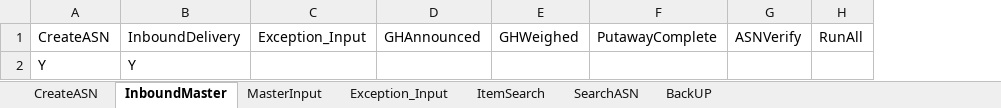
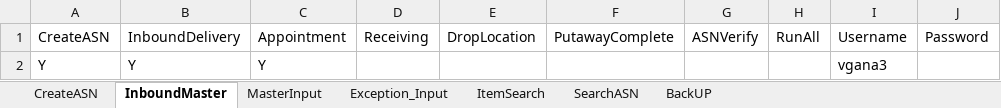
Before and after one commit to Vino0585/Nike, an Excel workbook: J30/Australia_Impact/Input_files/Inbound_worksheet.xlsx, sheet InboundMaster, drawn as a sheet; values as stored, in another font and other column widths than the file's, no borders; removed rows and columns are numbered as before the commit, all else as after; the diff names each change by its address in the sheet, - before the commit and + after, or states it on an @@ line.

Commit message:
Australia
V1

```diff
--- a/J30/Australia_Impact/Input_files/Inbound_worksheet.xlsx (sheet InboundMaster)
+++ b/J30/Australia_Impact/Input_files/Inbound_worksheet.xlsx (sheet InboundMaster)
-column C, row 1: Exception_Input
-column D, row 1: GHAnnounced
-column E, row 1: GHWeighed
+column C, rows 1-2: Appointment | Y
+column D, row 1: Receiving
+column E, row 1: DropLocation
+column I, rows 1-2: Username | vgana3
+column J, row 1: Password
```
Also changed, not shown: sheet MasterInput, J30/Output_files/ASN_Creation_Report.xlsx, 29 other files.
